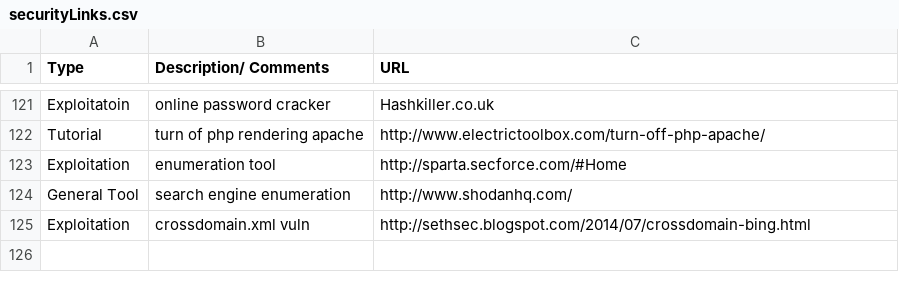
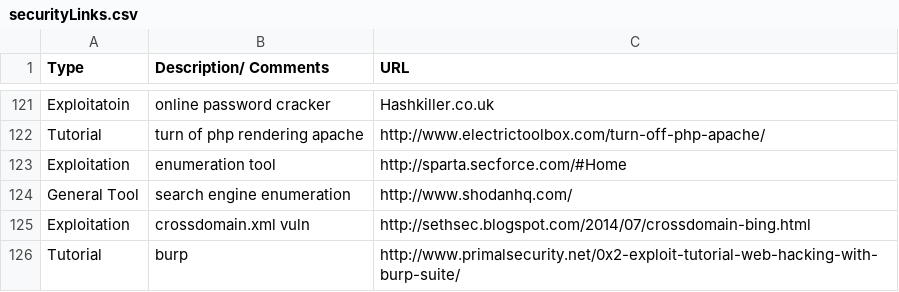
Before and after one commit to fulmetalpackets/securityLinks, a CSV file: securityLinks.csv, drawn as a sheet; only a part is shown, gaps mark what is left out; the diff names each change by its address in the sheet, - before the commit and + after, or states it on an @@ line.

Commit message:
Update securityLinks.csv

```diff
--- a/securityLinks.csv
+++ b/securityLinks.csv
+row 126: Tutorial | burp | http://www.primalsecurity.net/0x2-exploit-tutorial-web-hacking-with-burp-suite/
```
